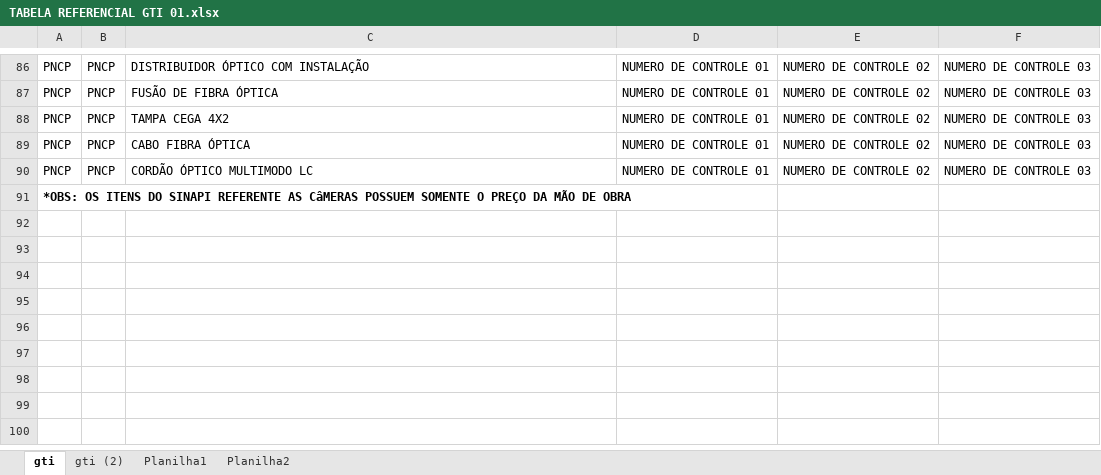
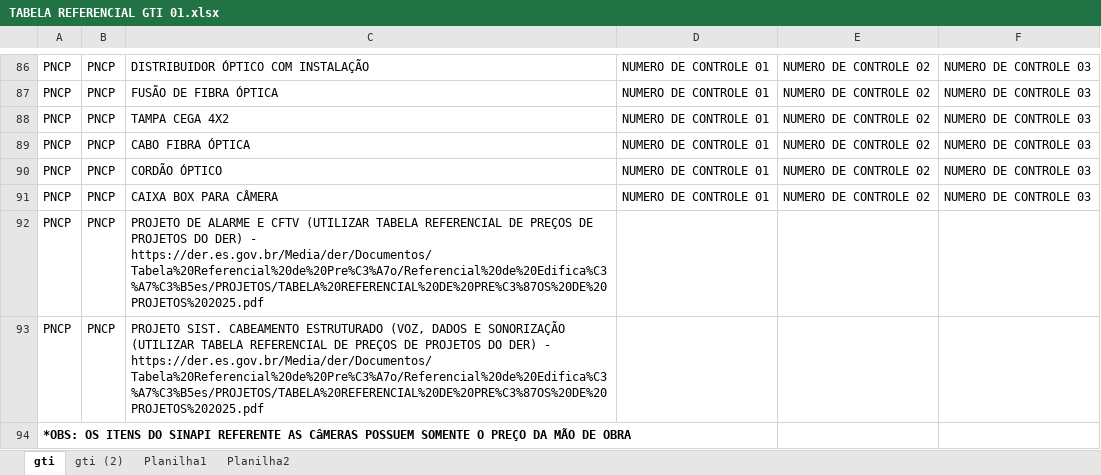
Before and after one commit to Cledimarjr/siscandistrib, an Excel workbook: db_updates/TABELA REFERENCIAL GTI 01.xlsx, sheet gti, drawn as a sheet; only a part is shown, gaps mark what is left out; values as stored, in another font and other column widths than the file's, no borders; the diff names each change by its address in the sheet, - before the commit and + after, or states it on an @@ line.

Commit message:
Add files via upload

```diff
--- a/db_updates/TABELA REFERENCIAL GTI 01.xlsx (sheet gti)
+++ b/db_updates/TABELA REFERENCIAL GTI 01.xlsx (sheet gti)
-C90: CORDÃO ÓPTICO MULTIMODO LC
+C90: CORDÃO ÓPTICO
+row 91: PNCP | PNCP | CAIXA BOX PARA CÂMERA | NUMERO DE CONTROLE 01 | NUMERO DE CONTROLE 02 | NUMERO DE CONTROLE 03
+row 92: PNCP | PNCP | PROJETO DE ALARME E CFTV (UTILIZAR TABELA REFERENCIAL DE PREÇOS DE PROJETOS DO DER) - https://der.es.gov.br/Media/der/Documentos/Tabela%20Referencial%20de%20Pre%C3%A7o/Referencial%20de%20Edifica%C3%A7%C3%B5es/PROJETOS/TABELA%20REFERENCIAL%20DE%20PRE%C3%87OS%20DE%20PROJETOS%202025.pdf
+row 93: PNCP | PNCP | PROJETO SIST. CABEAMENTO ESTRUTURADO (VOZ, DADOS E SONORIZAÇÃO (UTILIZAR TABELA REFERENCIAL DE PREÇOS DE PROJETOS DO DER) - https://der.es.gov.br/Media/der/Documentos/Tabela%20Referencial%20de%20Pre%C3%A7o/Referencial%20de%20Edifica%C3%A7%C3%B5es/PROJETOS/TABELA%20REFERENCIAL%20DE%20PRE%C3%87OS%20DE%20PROJETOS%202025.pdf
```
